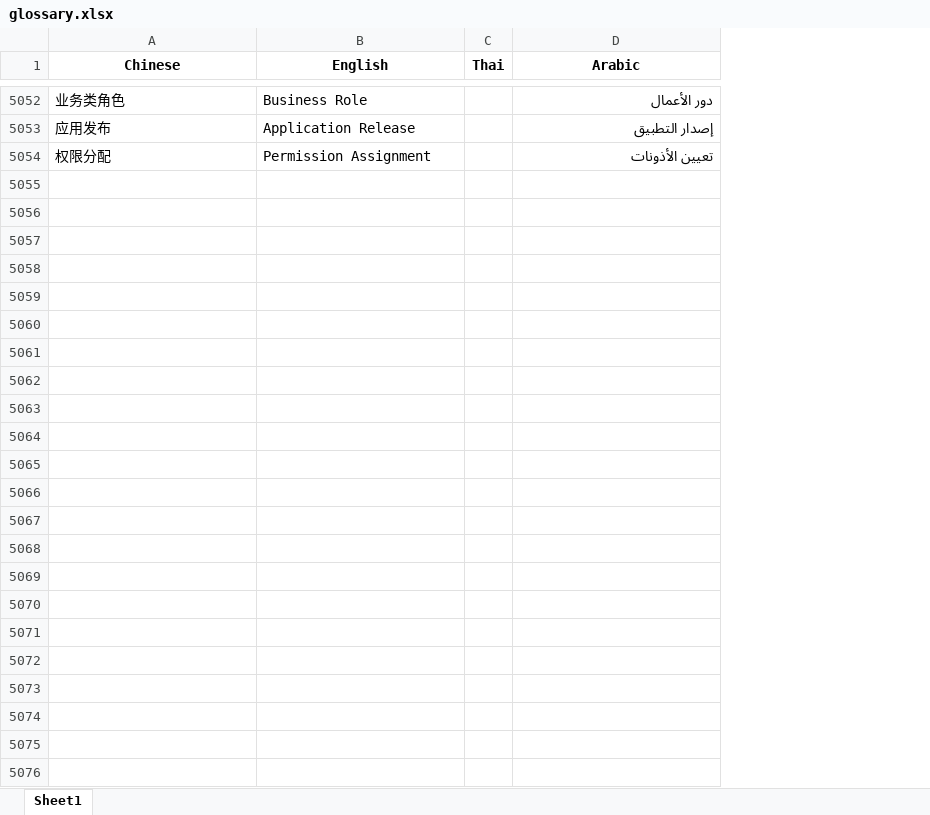
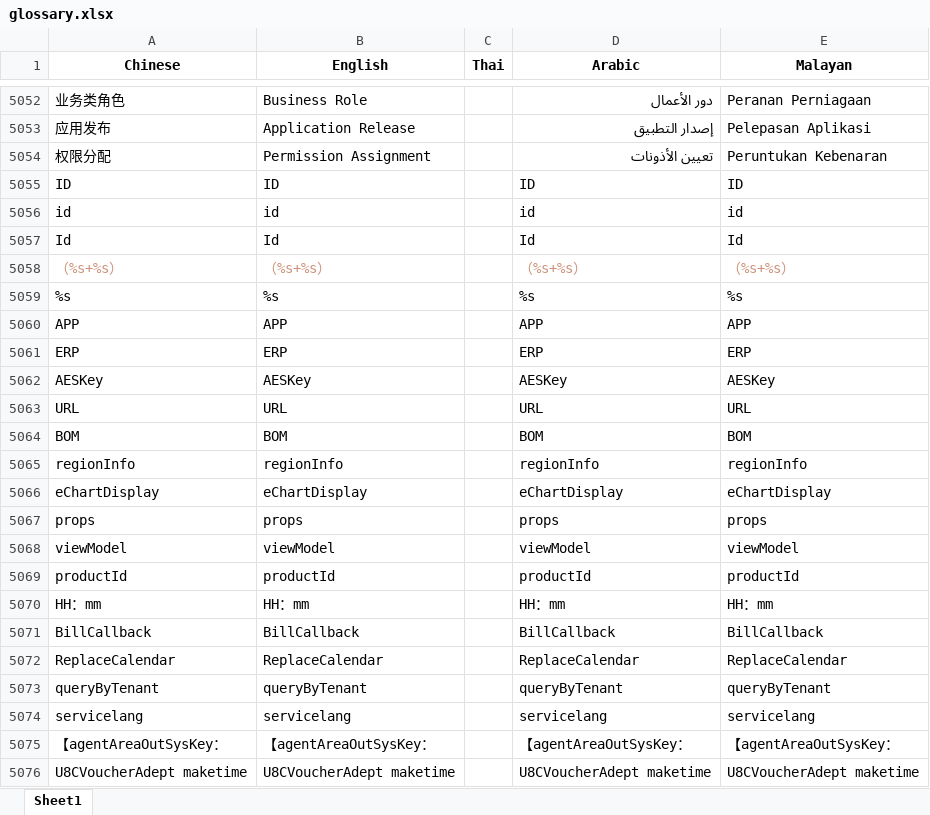
Before and after one commit to princepride/ai-translator, an Excel workbook: src/models/API/chatgpt-4o/glossary.xlsx, sheet Sheet1, drawn as a sheet; only a part is shown, gaps mark what is left out; values as stored, in another font and other column widths than the file's, no borders; the diff names each change by its address in the sheet, - before the commit and + after, or states it on an @@ line.

```diff
--- a/src/models/API/chatgpt-4o/glossary.xlsx (sheet Sheet1)
+++ b/src/models/API/chatgpt-4o/glossary.xlsx (sheet Sheet1)
+column E (Malayan), rows 5052-5054: Peranan Perniagaan | Pelepasan Aplikasi | Peruntukan Kebenaran
+row 5055: ID | ID |  | ID | ID
+row 5056: id | id |  | id | id
+row 5057: Id | Id |  | Id | Id
+row 5058: （%s+%s） | （%s+%s） |  | （%s+%s） | （%s+%s）
+row 5059: %s | %s |  | %s | %s
+row 5060: APP | APP |  | APP | APP
+row 5061: ERP | ERP |  | ERP | ERP
+row 5062: AESKey | AESKey |  | AESKey | AESKey
+row 5063: URL | URL |  | URL | URL
+row 5064: BOM | BOM |  | BOM | BOM
+row 5065: regionInfo | regionInfo |  | regionInfo | regionInfo
+row 5066: eChartDisplay | eChartDisplay |  | eChartDisplay | eChartDisplay
+row 5067: props | props |  | props | props
+row 5068: viewModel | viewModel |  | viewModel | viewModel
+row 5069: productId | productId |  | productId | productId
+row 5070: HH：mm | HH：mm |  | HH：mm | HH：mm
+row 5071: BillCallback | BillCallback |  | BillCallback | BillCallback
+row 5072: ReplaceCalendar | ReplaceCalendar |  | ReplaceCalendar | ReplaceCalendar
+row 5073: queryByTenant | queryByTenant |  | queryByTenant | queryByTenant
+row 5074: servicelang | servicelang |  | servicelang | servicelang
+row 5075: 【agentAreaOutSysKey： | 【agentAreaOutSysKey： |  | 【agentAreaOutSysKey： | 【agentAreaOutSysKey：
+row 5076: U8CVoucherAdept maketime | U8CVoucherAdept maketime |  | U8CVoucherAdept maketime | U8CVoucherAdept maketime
```
Also changed, not shown: src/models/API/chatgpt-4o-mini/glossary.xlsx, 5 other files.
